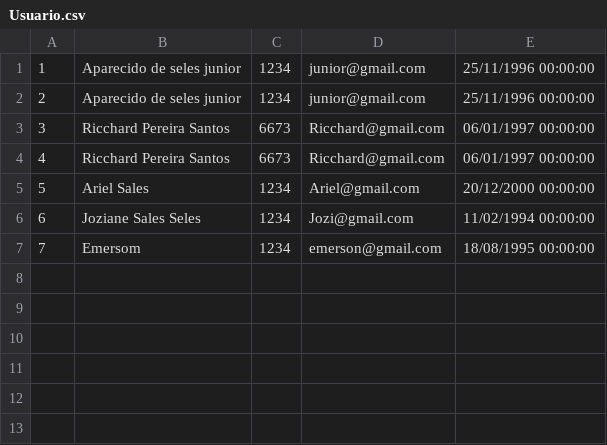
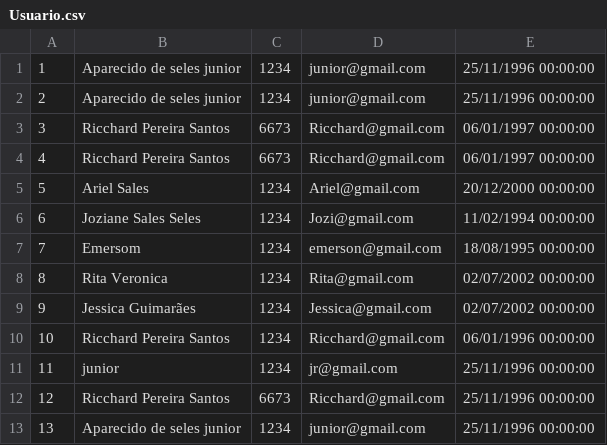
Before and after one commit to AparecidoSeles/TCC, a CSV file: Database/Usuario.csv, drawn as a sheet.

```diff
--- a/Database/Usuario.csv
+++ b/Database/Usuario.csv
@@ -7 +7,7 @@
 7;Emersom;1234;emerson@gmail.com;18/08/1995 00:00:00
+8;Rita Veronica;1234;Rita@gmail.com;02/07/2002 00:00:00
+9;Jessica Guimarães;1234;Jessica@gmail.com;02/07/2002 00:00:00
+10;Ricchard Pereira Santos;1234;Ricchard@gmail.com;06/01/1996 00:00:00
+11;junior;1234;jr@gmail.com;25/11/1996 00:00:00
+12;Ricchard Pereira Santos;6673;Ricchard@gmail.com;25/11/1996 00:00:00
+13;Aparecido de seles junior;1234;junior@gmail.com;25/11/1996 00:00:00
```
Also changed, not shown: 10 other files.
